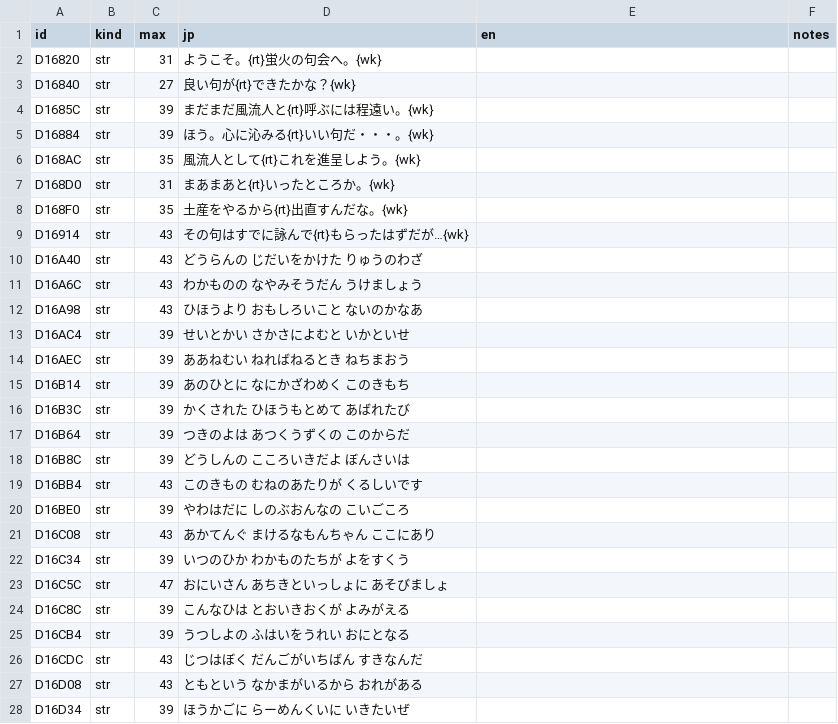
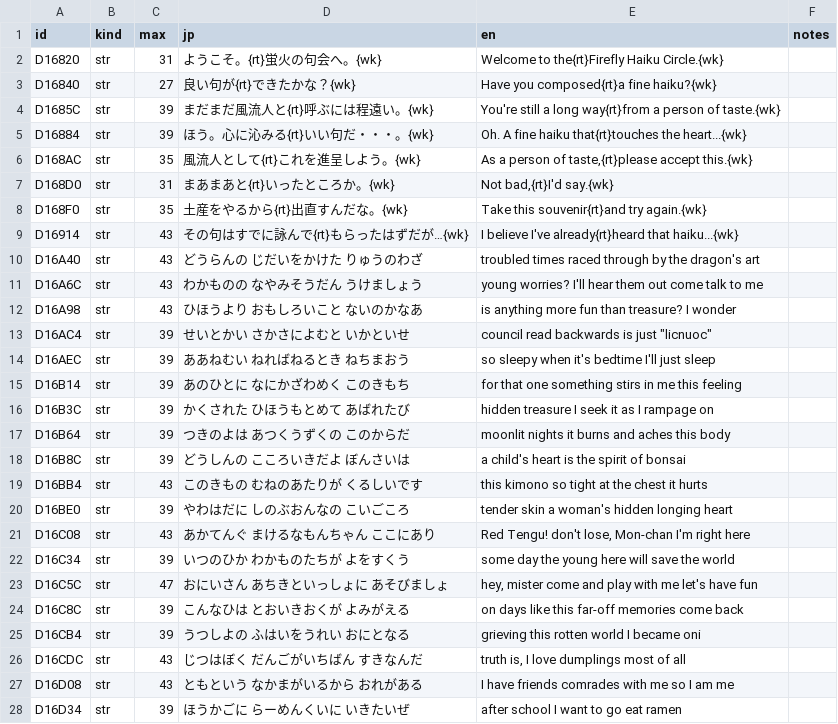
Before and after one commit to minhnhattonthat/tokyo-majin-gakuen-fuju-houroku-en, a TSV file: script/system/d1.tsv, drawn as a sheet; only a part is shown; the diff covers the shown part only.

```diff
--- a/script/system/d1.tsv
+++ b/script/system/d1.tsv
@@ -1,28 +1,28 @@
 id	kind	max	jp	en	notes
-D16820	str	31	ようこそ。{rt}蛍火の句会へ。{wk}		
-D16840	str	27	良い句が{rt}できたかな？{wk}		
-D1685C	str	39	まだまだ風流人と{rt}呼ぶには程遠い。{wk}		
-D16884	str	39	ほう。心に沁みる{rt}いい句だ・・・。{wk}		
-D168AC	str	35	風流人として{rt}これを進呈しよう。{wk}		
-D168D0	str	31	まあまあと{rt}いったところか。{wk}		
-D168F0	str	35	土産をやるから{rt}出直すんだな。{wk}		
-D16914	str	43	その句はすでに詠んで{rt}もらったはずだが…{wk}		
-D16A40	str	43	どうらんの　じだいをかけた　りゅうのわざ		
-D16A6C	str	43	わかものの　なやみそうだん　うけましょう		
-D16A98	str	43	ひほうより　おもしろいこと　ないのかなあ		
-D16AC4	str	39	せいとかい　さかさによむと　いかといせ		
-D16AEC	str	39	ああねむい　ねればねるとき　ねちまおう		
-D16B14	str	39	あのひとに　なにかざわめく　このきもち		
-D16B3C	str	39	かくされた　ひほうもとめて　あばれたび		
-D16B64	str	39	つきのよは　あつくうずくの　このからだ		
-D16B8C	str	39	どうしんの　こころいきだよ　ぼんさいは		
-D16BB4	str	43	このきもの　むねのあたりが　くるしいです		
-D16BE0	str	39	やわはだに　しのぶおんなの　こいごころ		
-D16C08	str	43	あかてんぐ　まけるなもんちゃん　ここにあり		
-D16C34	str	39	いつのひか　わかものたちが　よをすくう		
-D16C5C	str	47	おにいさん　あちきといっしょに　あそびましょ		
-D16C8C	str	39	こんなひは　とおいきおくが　よみがえる		
-D16CB4	str	39	うつしよの　ふはいをうれい　おにとなる		
-D16CDC	str	43	じつはぼく　だんごがいちばん　すきなんだ		
-D16D08	str	43	ともという　なかまがいるから　おれがある		
-D16D34	str	39	ほうかごに　らーめんくいに　いきたいぜ		
+D16820	str	31	ようこそ。{rt}蛍火の句会へ。{wk}	Welcome to the{rt}Firefly Haiku Circle.{wk}	
+D16840	str	27	良い句が{rt}できたかな？{wk}	Have you composed{rt}a fine haiku?{wk}	
+D1685C	str	39	まだまだ風流人と{rt}呼ぶには程遠い。{wk}	You're still a long way{rt}from a person of taste.{wk}	
+D16884	str	39	ほう。心に沁みる{rt}いい句だ・・・。{wk}	Oh. A fine haiku that{rt}touches the heart...{wk}	
+D168AC	str	35	風流人として{rt}これを進呈しよう。{wk}	As a person of taste,{rt}please accept this.{wk}	
+D168D0	str	31	まあまあと{rt}いったところか。{wk}	Not bad,{rt}I'd say.{wk}	
+D168F0	str	35	土産をやるから{rt}出直すんだな。{wk}	Take this souvenir{rt}and try again.{wk}	
+D16914	str	43	その句はすでに詠んで{rt}もらったはずだが…{wk}	I believe I've already{rt}heard that haiku...{wk}	
+D16A40	str	43	どうらんの　じだいをかけた　りゅうのわざ	troubled times　raced through　by the dragon's art	
+D16A6C	str	43	わかものの　なやみそうだん　うけましょう	young worries?　I'll hear them out　come talk to me	
+D16A98	str	43	ひほうより　おもしろいこと　ないのかなあ	is anything　more fun than treasure?　I wonder	
+D16AC4	str	39	せいとかい　さかさによむと　いかといせ	"council" read　backwards is just　"licnuoc"	
+D16AEC	str	39	ああねむい　ねればねるとき　ねちまおう	so sleepy　when it's bedtime　I'll just sleep	
+D16B14	str	39	あのひとに　なにかざわめく　このきもち	for that one　something stirs in me　this feeling	
+D16B3C	str	39	かくされた　ひほうもとめて　あばれたび	hidden treasure　I seek it as I　rampage on	
+D16B64	str	39	つきのよは　あつくうずくの　このからだ	moonlit nights　it burns and aches　this body	
+D16B8C	str	39	どうしんの　こころいきだよ　ぼんさいは	a child's heart　is the spirit　of bonsai	
+D16BB4	str	43	このきもの　むねのあたりが　くるしいです	this kimono　so tight at the chest　it hurts	
+D16BE0	str	39	やわはだに　しのぶおんなの　こいごころ	tender skin　a woman's hidden　longing heart	
+D16C08	str	43	あかてんぐ　まけるなもんちゃん　ここにあり	Red Tengu!　don't lose, Mon-chan　I'm right here	
+D16C34	str	39	いつのひか　わかものたちが　よをすくう	some day　the young here　will save the world	
+D16C5C	str	47	おにいさん　あちきといっしょに　あそびましょ	hey, mister　come and play with me　let's have fun	
+D16C8C	str	39	こんなひは　とおいきおくが　よみがえる	on days like this　far-off memories　come back	
+D16CB4	str	39	うつしよの　ふはいをうれい　おにとなる	grieving　this rotten world　I became oni	
+D16CDC	str	43	じつはぼく　だんごがいちばん　すきなんだ	truth is, I　love dumplings　most of all	
+D16D08	str	43	ともという　なかまがいるから　おれがある	I have friends　comrades with me　so I am me	
+D16D34	str	39	ほうかごに　らーめんくいに　いきたいぜ	after school　I want to go　eat ramen	
```
Also changed, not shown: 32 edited cells elsewhere in this file, 5 other files.
